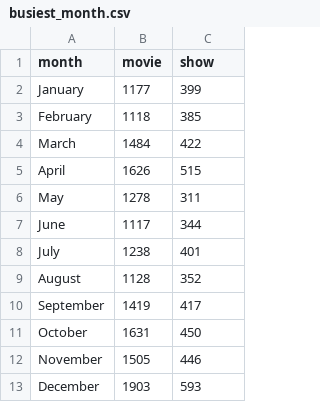
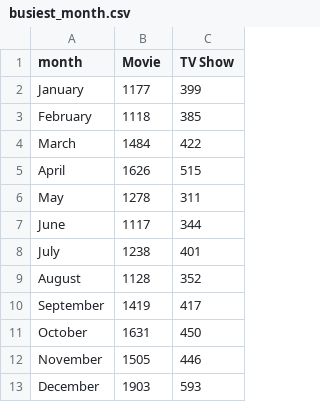
Before and after one commit to karimassi/netviz, a CSV file: website/app/data/busiest_month.csv, drawn as a sheet.

Commit message:
Start adding story text, and homogeneise the website

```diff
--- a/website/app/data/busiest_month.csv
+++ b/website/app/data/busiest_month.csv
@@ -1,2 +1,2 @@
-month,movie,show
+month,Movie,TV Show
 January,1177,399
```
Also changed, not shown: 5 other files.
